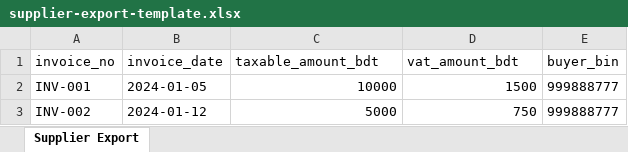
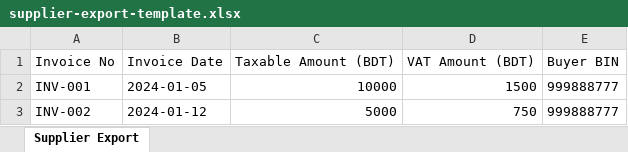
Before and after one commit to Jahin-Tazwar/Hishab-AI, an Excel workbook: frontend/public/templates/supplier-export-template.xlsx, sheet Supplier Export, drawn as a sheet; values as stored, in another font and other column widths than the file's, no borders; removed rows and columns are numbered as before the commit, all else as after; the diff names each change by its address in the sheet, - before the commit and + after, or states it on an @@ line.

```diff
--- a/frontend/public/templates/supplier-export-template.xlsx (sheet Supplier Export)
+++ b/frontend/public/templates/supplier-export-template.xlsx (sheet Supplier Export)
-row 1: invoice_no | invoice_date | taxable_amount_bdt | vat_amount_bdt | buyer_bin
+row 1: Invoice No | Invoice Date | Taxable Amount (BDT) | VAT Amount (BDT) | Buyer BIN
```
Also changed, not shown: frontend/public/templates/purchase-register-template.xlsx, 1 other file.
